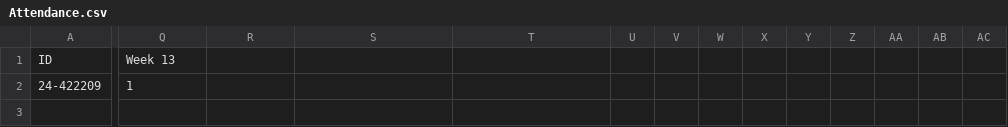
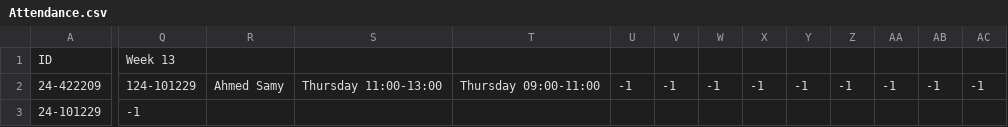
Before and after one commit to Ibrahim-hikal/EUI-SIS_-upgraded-, a CSV file: Databases/Courses/PHM041/Attendance.csv, drawn as a sheet; only a part is shown, gaps mark what is left out; rows hold the shown columns only; the diff covers the shown part only; the diff names each change by its address in the sheet, - before the commit and + after, or states it on an @@ line.

```diff
--- a/Databases/Courses/PHM041/Attendance.csv
+++ b/Databases/Courses/PHM041/Attendance.csv
-Q2: 1
+Q2: 124-101229
-R2: (empty)
+R2: Ahmed Samy
-S2: (empty)
+S2: Thursday 11:00-13:00
-T2: (empty)
+T2: Thursday 09:00-11:00
-U2: (empty)
+U2: -1
-V2: (empty)
+V2: -1
-W2: (empty)
+W2: -1
-X2: (empty)
+X2: -1
-Y2: (empty)
+Y2: -1
-Z2: (empty)
+Z2: -1
-AA2: (empty)
+AA2: -1
-AB2: (empty)
+AB2: -1
-AC2: (empty)
+AC2: -1
+row 3: 24-101229 | -1
```
Also changed, not shown: 4 edited cells elsewhere in this file, Databases/Courses/PHM041/Grades.csv, Databases/Data_on_Each_Student.csv, 13 other files.
